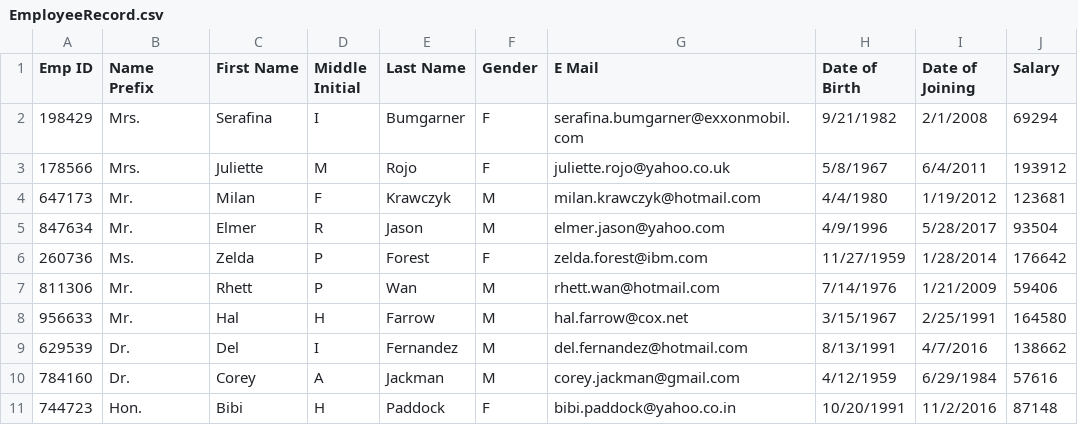
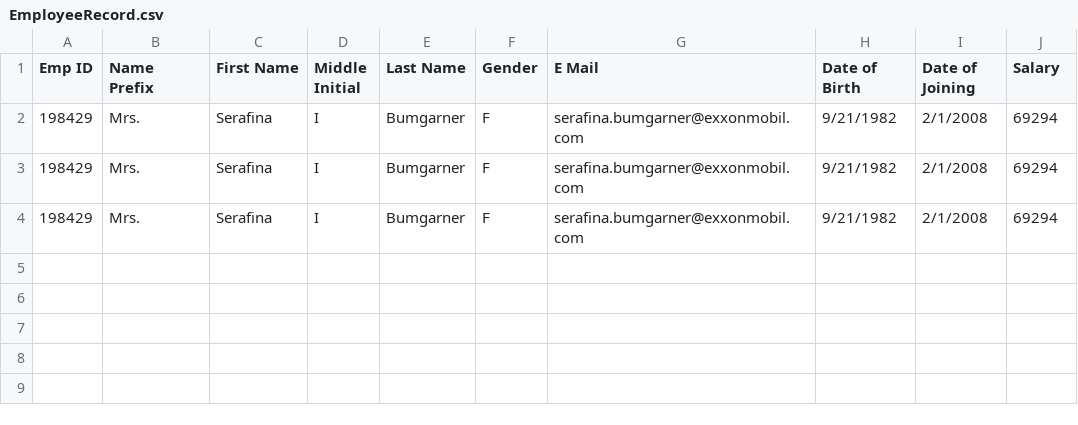
Before and after one commit to Iworkreallyhard/CSV-Reader, a CSV file: src/main/resources/EmployeeRecord.csv, drawn as a sheet.

```diff
--- a/src/main/resources/EmployeeRecord.csv
+++ b/src/main/resources/EmployeeRecord.csv
@@ -2,10 +2,3 @@ Emp ID,Name Prefix,First Name,Middle Initial,Last Name,Gender,E Mail,Date of Bir
 198429,Mrs.,Serafina,I,Bumgarner,F,serafina.bumgarner@exxonmobil.com,9/21/1982,2/1/2008,69294
-178566,Mrs.,Juliette,M,Rojo,F,juliette.rojo@yahoo.co.uk,5/8/1967,6/4/2011,193912
-647173,Mr.,Milan,F,Krawczyk,M,milan.krawczyk@hotmail.com,4/4/1980,1/19/2012,123681
-847634,Mr.,Elmer,R,Jason,M,elmer.jason@yahoo.com,4/9/1996,5/28/2017,93504
-260736,Ms.,Zelda,P,Forest,F,zelda.forest@ibm.com,11/27/1959,1/28/2014,176642
-811306,Mr.,Rhett,P,Wan,M,rhett.wan@hotmail.com,7/14/1976,1/21/2009,59406
-956633,Mr.,Hal,H,Farrow,M,hal.farrow@cox.net,3/15/1967,2/25/1991,164580
-629539,Dr.,Del,I,Fernandez,M,del.fernandez@hotmail.com,8/13/1991,4/7/2016,138662
-784160,Dr.,Corey,A,Jackman,M,corey.jackman@gmail.com,4/12/1959,6/29/1984,57616
-744723,Hon.,Bibi,H,Paddock,F,bibi.paddock@yahoo.co.in,10/20/1991,11/2/2016,87148
+198429,Mrs.,Serafina,I,Bumgarner,F,serafina.bumgarner@exxonmobil.com,9/21/1982,2/1/2008,69294
+198429,Mrs.,Serafina,I,Bumgarner,F,serafina.bumgarner@exxonmobil.com,9/21/1982,2/1/2008,69294
```
Also changed, not shown: target/classes/EmployeeRecord.csv, 9 other files.
